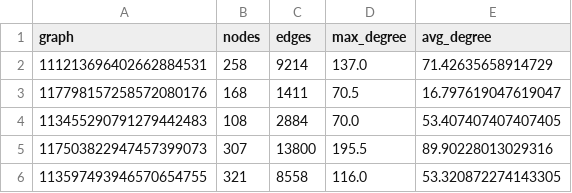
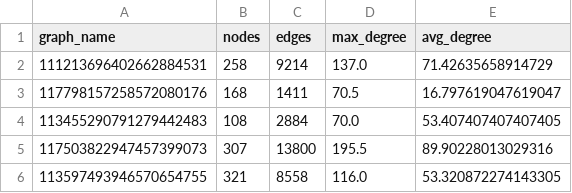
Before and after one commit to viniciusmioto/social_networks_analysis, a CSV file: results/gplus_info.csv, drawn as a sheet.

```diff
--- a/results/gplus_info.csv
+++ b/results/gplus_info.csv
@@ -1,2 +1,2 @@
-graph,nodes,edges,max_degree,avg_degree
+graph_name,nodes,edges,max_degree,avg_degree
 111213696402662884531,258,9214,137.0,71.42635658914729
```
Also changed, not shown: results/twitter_info.csv, 7 other files.
